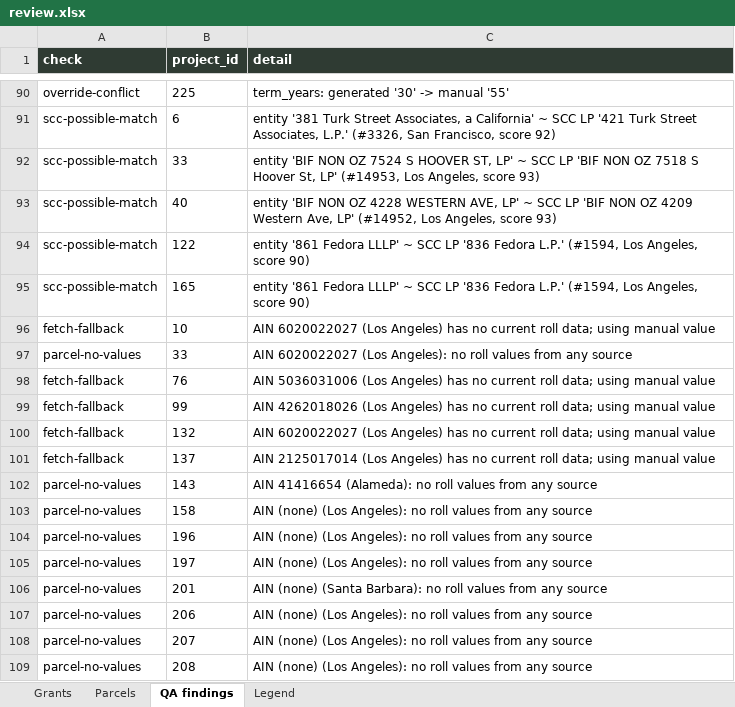
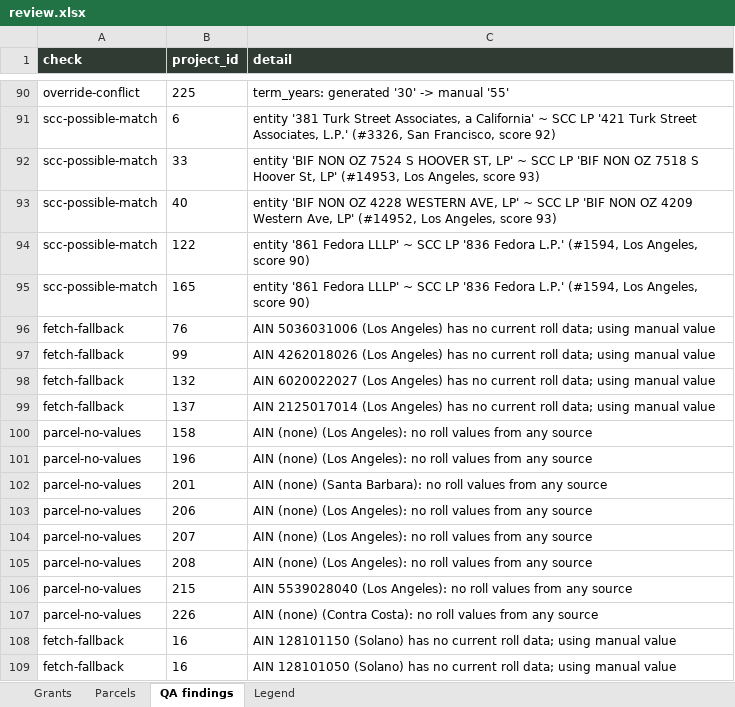
Before and after one commit to adghayes/jpa-welfare-exemptions, an Excel workbook: output/dataset/review.xlsx, sheet QA findings, drawn as a sheet; only a part is shown, gaps mark what is left out; the shorter side is filled out with more unchanged rows; values as stored, in another font and other column widths than the file's, no borders; the diff covers the shown part only; the diff names each change by its address in the sheet, - before the commit and + after, or states it on an @@ line.

```diff
--- a/output/dataset/review.xlsx (sheet QA findings)
+++ b/output/dataset/review.xlsx (sheet QA findings)
-row 96: fetch-fallback | 10 | AIN 6020022027 (Los Angeles) has no current roll data; using manual value
-row 97: parcel-no-values | 33 | AIN 6020022027 (Los Angeles): no roll values from any source
-row 102: parcel-no-values | 143 | AIN 41416654 (Alameda): no roll values from any source
-row 105: parcel-no-values | 197 | AIN (none) (Los Angeles): no roll values from any source
```
Also changed, not shown: 18 removed rows elsewhere in this sheet, sheet Parcels, sheet Grants, 8 other files.
